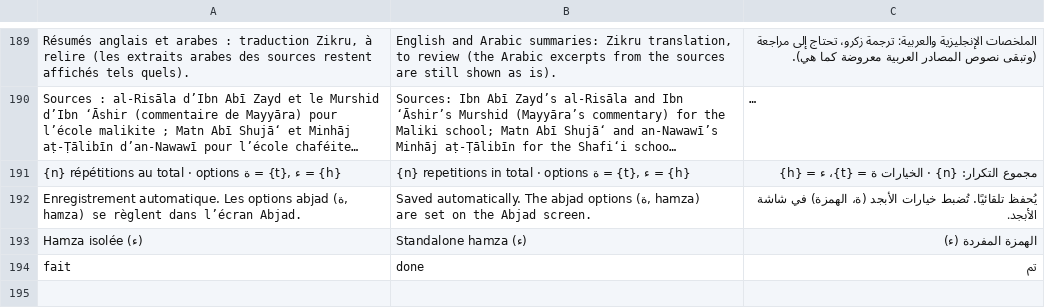
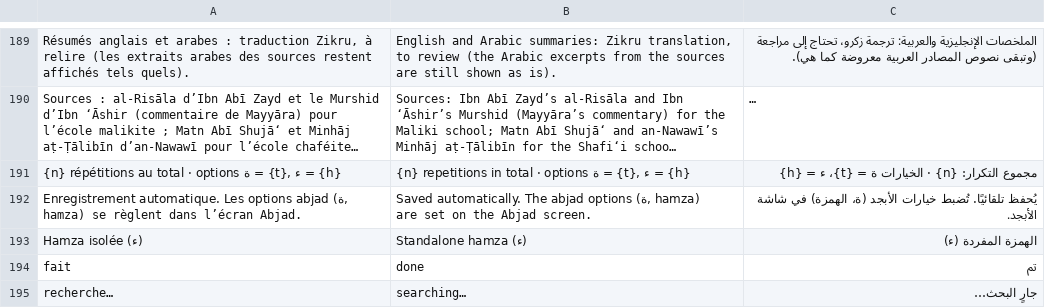
Before and after one commit to mohamadalhabib92/zikru, a TSV file: i18n/ui-6.tsv, drawn as a sheet; only a part is shown, gaps mark what is left out; long unchanged cells end in …; the diff names each change by its address in the sheet, - before the commit and + after, or states it on an @@ line.

```diff
--- a/i18n/ui-6.tsv
+++ b/i18n/ui-6.tsv
+row 195: recherche… | searching… | جارٍ البحث…
```
Also changed, not shown: 4 other files.
